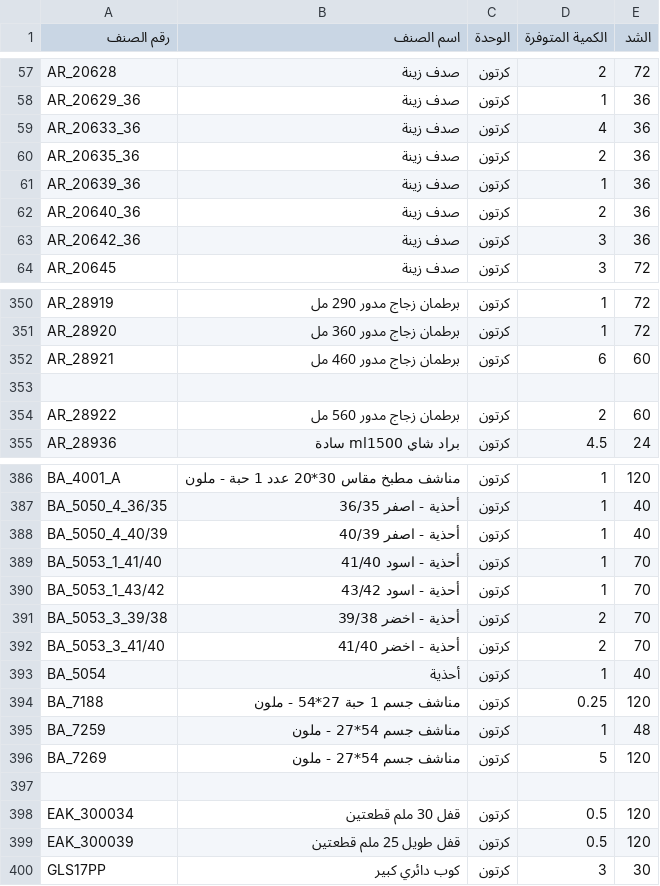
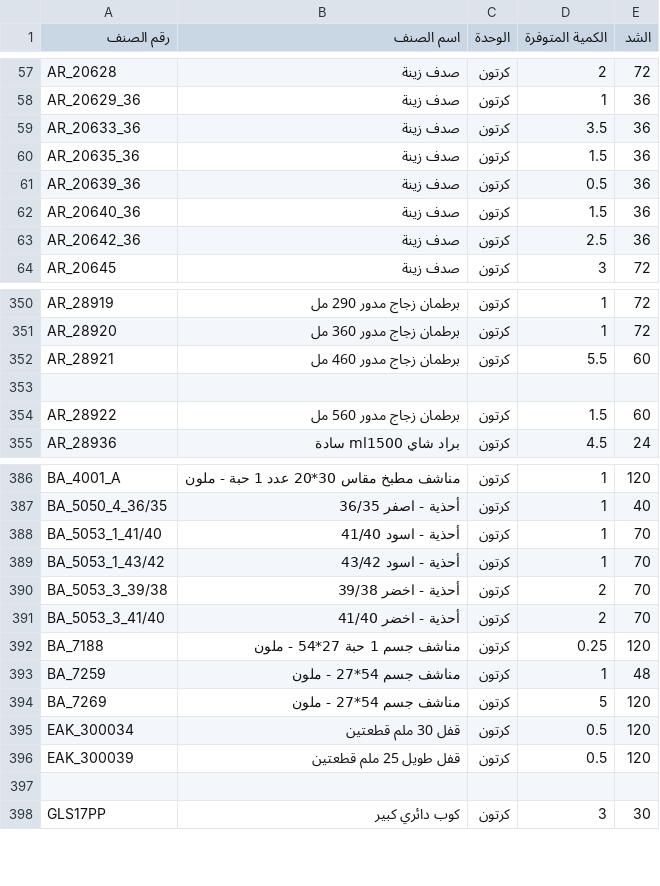
Before and after one commit to al-hzmi/inventory-system, a TSV file: data/riyadh.tsv, drawn as a sheet; only a part is shown, gaps mark what is left out; the diff covers the shown part only.

Commit message:
Adjust item quantities in riyadh.tsv
Updated quantities for several items in the riyadh.tsv file.

```diff
--- a/data/riyadh.tsv
+++ b/data/riyadh.tsv
@@ -58,7 +58,7 @@ AR_20628	صدف زينة	كرتون	2	72
 AR_20629_36	صدف زينة	كرتون	1	36			
-AR_20633_36	صدف زينة	كرتون	4	36			
-AR_20635_36	صدف زينة	كرتون	2	36			
-AR_20639_36	صدف زينة	كرتون	1	36			
-AR_20640_36	صدف زينة	كرتون	2	36			
-AR_20642_36	صدف زينة	كرتون	3	36			
+AR_20633_36	صدف زينة	كرتون	3.5	36			
+AR_20635_36	صدف زينة	كرتون	1.5	36			
+AR_20639_36	صدف زينة	كرتون	0.5	36			
+AR_20640_36	صدف زينة	كرتون	1.5	36			
+AR_20642_36	صدف زينة	كرتون	2.5	36			
 AR_20645	صدف زينة	كرتون	3	72			
@@ -351,5 +351,5 @@ AR_28919	برطمان زجاج مدور 290 مل	كرتون	1	72
 AR_28920	برطمان زجاج مدور 360 مل	كرتون	1	72			
-AR_28921	برطمان زجاج مدور 460 مل	كرتون	6	60			
+AR_28921	برطمان زجاج مدور 460 مل	كرتون	5.5	60			
 							
-AR_28922	برطمان زجاج مدور 560 مل	كرتون	2	60			
+AR_28922	برطمان زجاج مدور 560 مل	كرتون	1.5	60			
 AR_28936	براد شاي ml1500 سادة	كرتون	4.5	24			
@@ -387,3 +387,2 @@ BA_4001_A	مناشف مطبخ مقاس 30*20 عدد 1 حبة - ملون	كرتو
 BA_5050_4_36/35	أحذية - اصفر 36/35	كرتون	1	40			
-BA_5050_4_40/39	أحذية - اصفر 40/39	كرتون	1	40			
 BA_5053_1_41/40	أحذية - اسود 41/40	كرتون	1	70			
@@ -392,3 +391,2 @@ BA_5053_3_39/38	أحذية - اخضر 39/38	كرتون	2	70
 BA_5053_3_41/40	أحذية - اخضر 41/40	كرتون	2	70			
-BA_5054	أحذية	كرتون	1	40			
 BA_7188	مناشف جسم 1 حبة 27*54 - ملون	كرتون	0.25	120			
@@ -396,5 +394,5 @@ BA_7259	مناشف جسم 54*27 - ملون	كرتون	1	48
 BA_7269	مناشف جسم 54*27 - ملون	كرتون	5	120			
-							
 EAK_300034	قفل 30 ملم قطعتين	كرتون	0.5	120			
 EAK_300039	قفل طويل 25 ملم قطعتين	كرتون	0.5	120			
+							
 GLS17PP	كوب دائري كبير	كرتون	3	30			
```
Also changed, not shown: 1 added row and 1 removed row elsewhere in this file.
